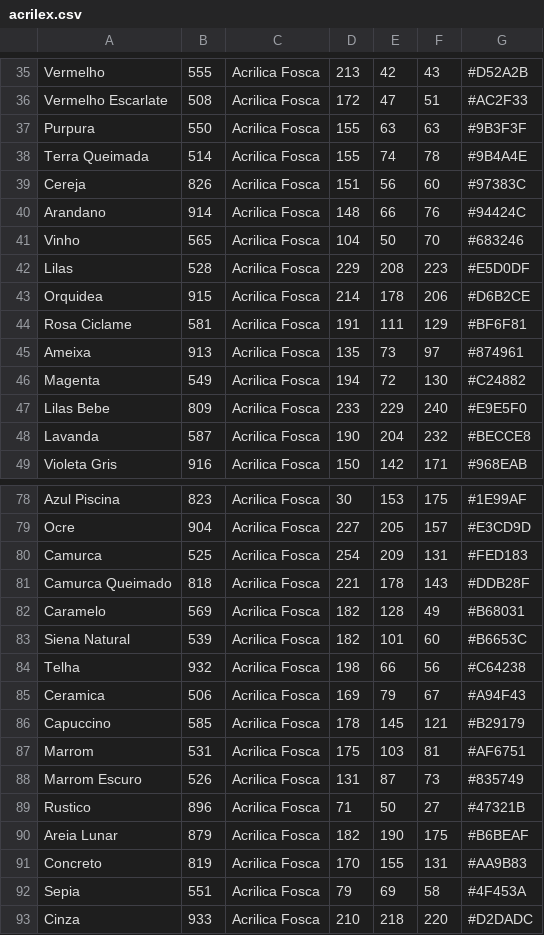
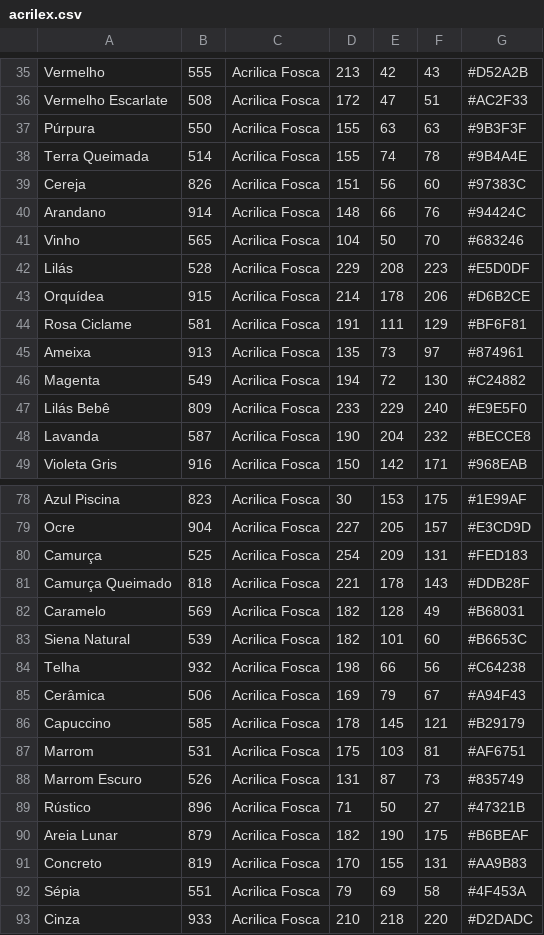
Before and after one commit to ricbit/color-scrapers, a CSV file: colors/acrilex.csv, drawn as a sheet; only a part is shown, gaps mark what is left out; the diff covers the shown part only.

```diff
--- a/colors/acrilex.csv
+++ b/colors/acrilex.csv
@@ -36,3 +36,3 @@ Vermelho,555,Acrilica Fosca,213,42,43,#D52A2B
 Vermelho Escarlate,508,Acrilica Fosca,172,47,51,#AC2F33
-Purpura,550,Acrilica Fosca,155,63,63,#9B3F3F
+Púrpura,550,Acrilica Fosca,155,63,63,#9B3F3F
 Terra Queimada,514,Acrilica Fosca,155,74,78,#9B4A4E
@@ -41,4 +41,4 @@ Arandano,914,Acrilica Fosca,148,66,76,#94424C
 Vinho,565,Acrilica Fosca,104,50,70,#683246
-Lilas,528,Acrilica Fosca,229,208,223,#E5D0DF
-Orquidea,915,Acrilica Fosca,214,178,206,#D6B2CE
+Lilás,528,Acrilica Fosca,229,208,223,#E5D0DF
+Orquídea,915,Acrilica Fosca,214,178,206,#D6B2CE
 Rosa Ciclame,581,Acrilica Fosca,191,111,129,#BF6F81
@@ -46,3 +46,3 @@ Ameixa,913,Acrilica Fosca,135,73,97,#874961
 Magenta,549,Acrilica Fosca,194,72,130,#C24882
-Lilas Bebe,809,Acrilica Fosca,233,229,240,#E9E5F0
+Lilás Bebê,809,Acrilica Fosca,233,229,240,#E9E5F0
 Lavanda,587,Acrilica Fosca,190,204,232,#BECCE8
@@ -79,4 +79,4 @@ Azul Piscina,823,Acrilica Fosca,30,153,175,#1E99AF
 Ocre,904,Acrilica Fosca,227,205,157,#E3CD9D
-Camurca,525,Acrilica Fosca,254,209,131,#FED183
-Camurca Queimado,818,Acrilica Fosca,221,178,143,#DDB28F
+Camurça,525,Acrilica Fosca,254,209,131,#FED183
+Camurça Queimado,818,Acrilica Fosca,221,178,143,#DDB28F
 Caramelo,569,Acrilica Fosca,182,128,49,#B68031
@@ -84,3 +84,3 @@ Siena Natural,539,Acrilica Fosca,182,101,60,#B6653C
 Telha,932,Acrilica Fosca,198,66,56,#C64238
-Ceramica,506,Acrilica Fosca,169,79,67,#A94F43
+Cerâmica,506,Acrilica Fosca,169,79,67,#A94F43
 Capuccino,585,Acrilica Fosca,178,145,121,#B29179
@@ -88,6 +88,6 @@ Marrom,531,Acrilica Fosca,175,103,81,#AF6751
 Marrom Escuro,526,Acrilica Fosca,131,87,73,#835749
-Rustico,896,Acrilica Fosca,71,50,27,#47321B
+Rústico,896,Acrilica Fosca,71,50,27,#47321B
 Areia Lunar,879,Acrilica Fosca,182,190,175,#B6BEAF
 Concreto,819,Acrilica Fosca,170,155,131,#AA9B83
-Sepia,551,Acrilica Fosca,79,69,58,#4F453A
+Sépia,551,Acrilica Fosca,79,69,58,#4F453A
 Cinza,933,Acrilica Fosca,210,218,220,#D2DADC
```
Also changed, not shown: 14 edited cells elsewhere in this file, colors/daiara.csv, colors/truecolors.csv.
